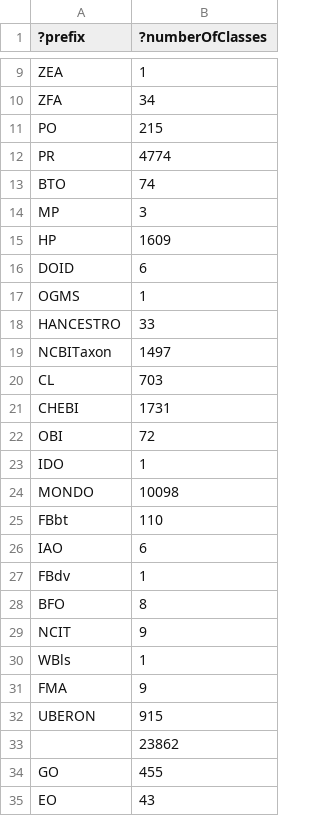
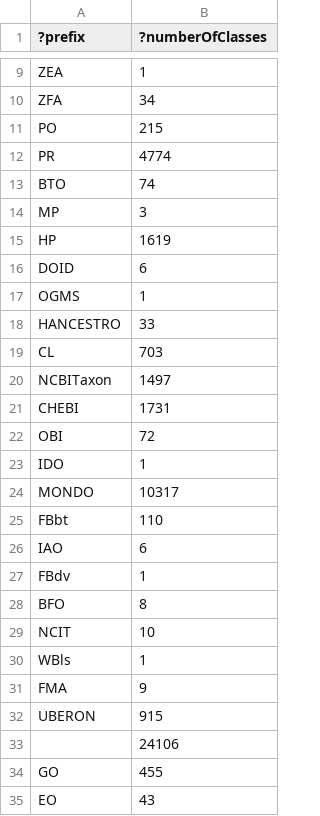
Before and after one commit to EBISPOT/efo, a TSV file: src/ontology/reports/class-count-by-prefix.tsv, drawn as a sheet; only a part is shown, gaps mark what is left out.

```diff
--- a/src/ontology/reports/class-count-by-prefix.tsv
+++ b/src/ontology/reports/class-count-by-prefix.tsv
@@ -14,3 +14,3 @@
 "MP"	3
-"HP"	1609
+"HP"	1619
 "DOID"	6
@@ -18,4 +18,4 @@
 "HANCESTRO"	33
+"CL"	703
 "NCBITaxon"	1497
-"CL"	703
 "CHEBI"	1731
@@ -23,3 +23,3 @@
 "IDO"	1
-"MONDO"	10098
+"MONDO"	10317
 "FBbt"	110
@@ -28,3 +28,3 @@
 "BFO"	8
-"NCIT"	9
+"NCIT"	10
 "WBls"	1
@@ -32,3 +32,3 @@
 "UBERON"	915
-""	23862
+""	24106
 "GO"	455
```
Also changed, not shown: src/ontology/reports/obsolete_gwas.tsv, src/ontology/reports/obsoletes.tsv, 3 other files.
